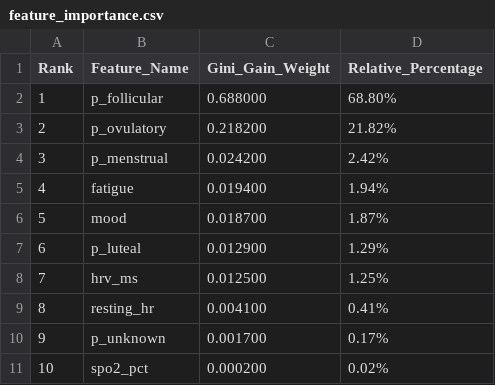
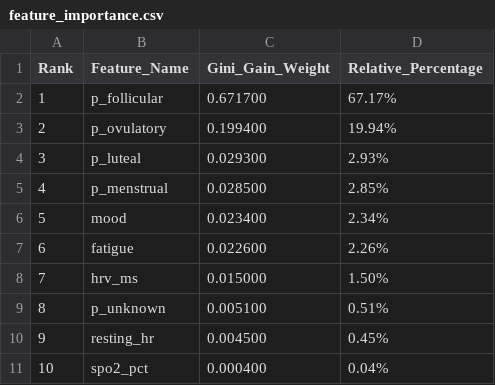
Before and after one commit to kancharlanavyatha/tracker, a CSV file: model_results/model_2_xgboost_athletic_strain/feature_importance.csv, drawn as a sheet.

```diff
--- a/model_results/model_2_xgboost_athletic_strain/feature_importance.csv
+++ b/model_results/model_2_xgboost_athletic_strain/feature_importance.csv
@@ -1,11 +1,11 @@
 Rank,Feature_Name,Gini_Gain_Weight,Relative_Percentage
-1,p_follicular,0.688000,68.80%
-2,p_ovulatory,0.218200,21.82%
-3,p_menstrual,0.024200,2.42%
-4,fatigue,0.019400,1.94%
-5,mood,0.018700,1.87%
-6,p_luteal,0.012900,1.29%
-7,hrv_ms,0.012500,1.25%
-8,resting_hr,0.004100,0.41%
-9,p_unknown,0.001700,0.17%
-10,spo2_pct,0.000200,0.02%
+1,p_follicular,0.671700,67.17%
+2,p_ovulatory,0.199400,19.94%
+3,p_luteal,0.029300,2.93%
+4,p_menstrual,0.028500,2.85%
+5,mood,0.023400,2.34%
+6,fatigue,0.022600,2.26%
+7,hrv_ms,0.015000,1.50%
+8,p_unknown,0.005100,0.51%
+9,resting_hr,0.004500,0.45%
+10,spo2_pct,0.000400,0.04%
```
Also changed, not shown: model_results/model_3_recovery_and_metabolic/recovery_feature_importance.csv, model_results/model_4_somatic_intent_oracle/per_class_classification_report.csv, 15 other files.
